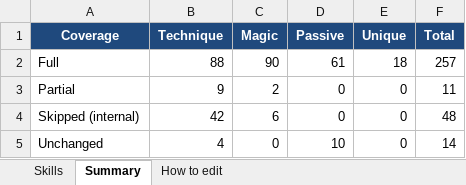
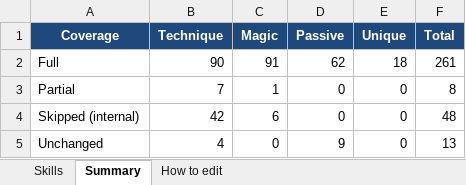
Before and after one commit to Asaad-E/DungeonTravelers_2_2_qol_balance_mod, an Excel workbook: mod_project/data_tables/qol_skill_text.xlsx, sheet Summary, drawn as a sheet; values as stored, in another font and other column widths than the file's, no borders; the diff names each change by its address in the sheet, - before the commit and + after, or states it on an @@ line.

```diff
--- a/mod_project/data_tables/qol_skill_text.xlsx (sheet Summary)
+++ b/mod_project/data_tables/qol_skill_text.xlsx (sheet Summary)
-B2 (Technique): 88
+B2 (Technique): 90
-C2 (Magic): 90
+C2 (Magic): 91
-D2 (Passive): 61
+D2 (Passive): 62
-F2 (Total): 257
+F2 (Total): 261
-B3 (Technique): 9
+B3 (Technique): 7
-C3 (Magic): 2
+C3 (Magic): 1
-F3 (Total): 11
+F3 (Total): 8
-D5 (Passive): 10
+D5 (Passive): 9
-F5 (Total): 14
+F5 (Total): 13
```
Also changed, not shown: sheet Skills, mod_project/data_tables/qol_enemy_attack_text.xlsx, mod_project/data_tables/qol_item_text.xlsx, 14 other files.
